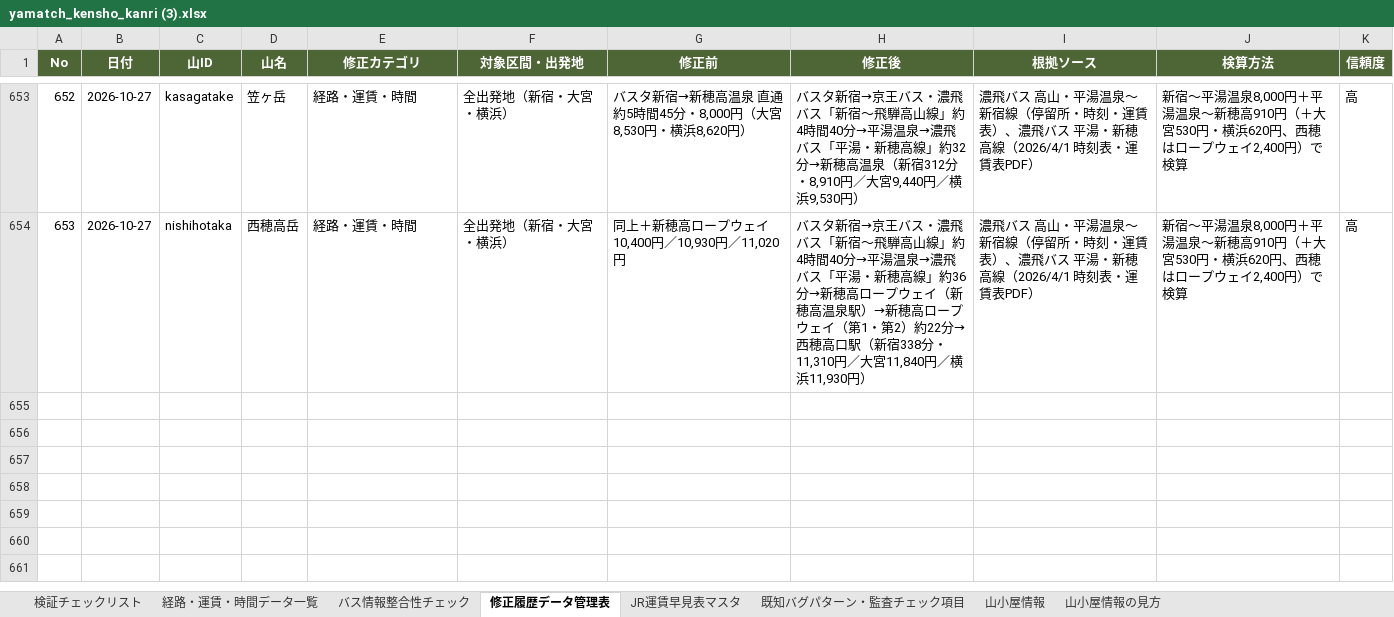
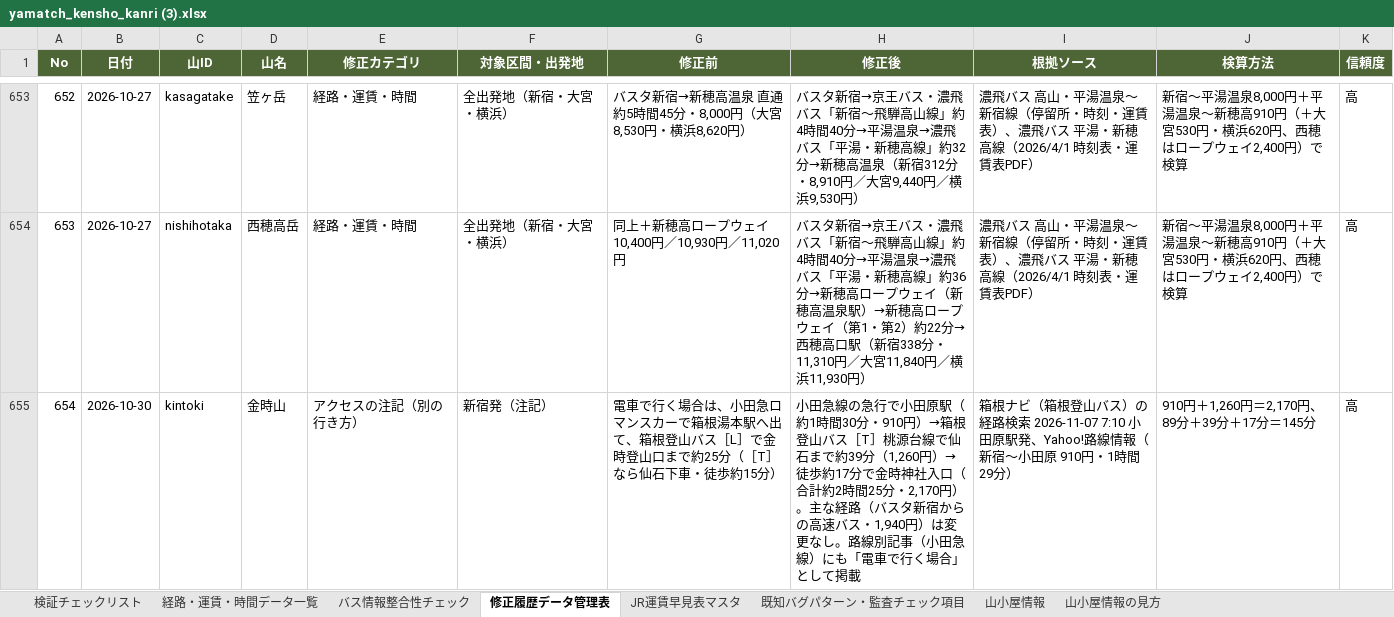
Before and after one commit to daiki96tabletennis-glitch/tozan-navi, an Excel workbook: yamatch_kensho_kanri (3).xlsx, sheet 修正履歴データ管理表, drawn as a sheet; only a part is shown, gaps mark what is left out; values as stored, in another font and other column widths than the file's, no borders; the diff names each change by its address in the sheet, - before the commit and + after, or states it on an @@ line.

```diff
--- a/yamatch_kensho_kanri (3).xlsx (sheet 修正履歴データ管理表)
+++ b/yamatch_kensho_kanri (3).xlsx (sheet 修正履歴データ管理表)
+row 655: 654 | 2026-10-30 | kintoki | 金時山 | アクセスの注記（別の行き方） | 新宿発（注記） | 電車で行く場合は、小田急ロマンスカーで箱根湯本駅へ出て、箱根登山バス［L］で金時登山口まで約25分（［T］なら仙石下車・徒歩約15分） | 小田急線の急行で小田原駅（約1時間30分・910円）→箱根登山バス［T］桃源台線で仙石まで約39分（1,260円）→徒歩約17分で金時神社入口（合計約2時間25分・2,170円）。主な経路（バスタ新宿からの高速バス・1,940円）は変更なし。路線別記事（小田急線）にも「電車で行く場合」として掲載 | 箱根ナビ（箱根登山バス）の経路検索 2026-11-07 7:10 小田原駅発、Yahoo!路線情報（新宿〜小田原 910円・1時間29分） | 910円＋1,260円＝2,170円、89分＋39分＋17分＝145分 | 高
```
Also changed, not shown: 21 other files.
